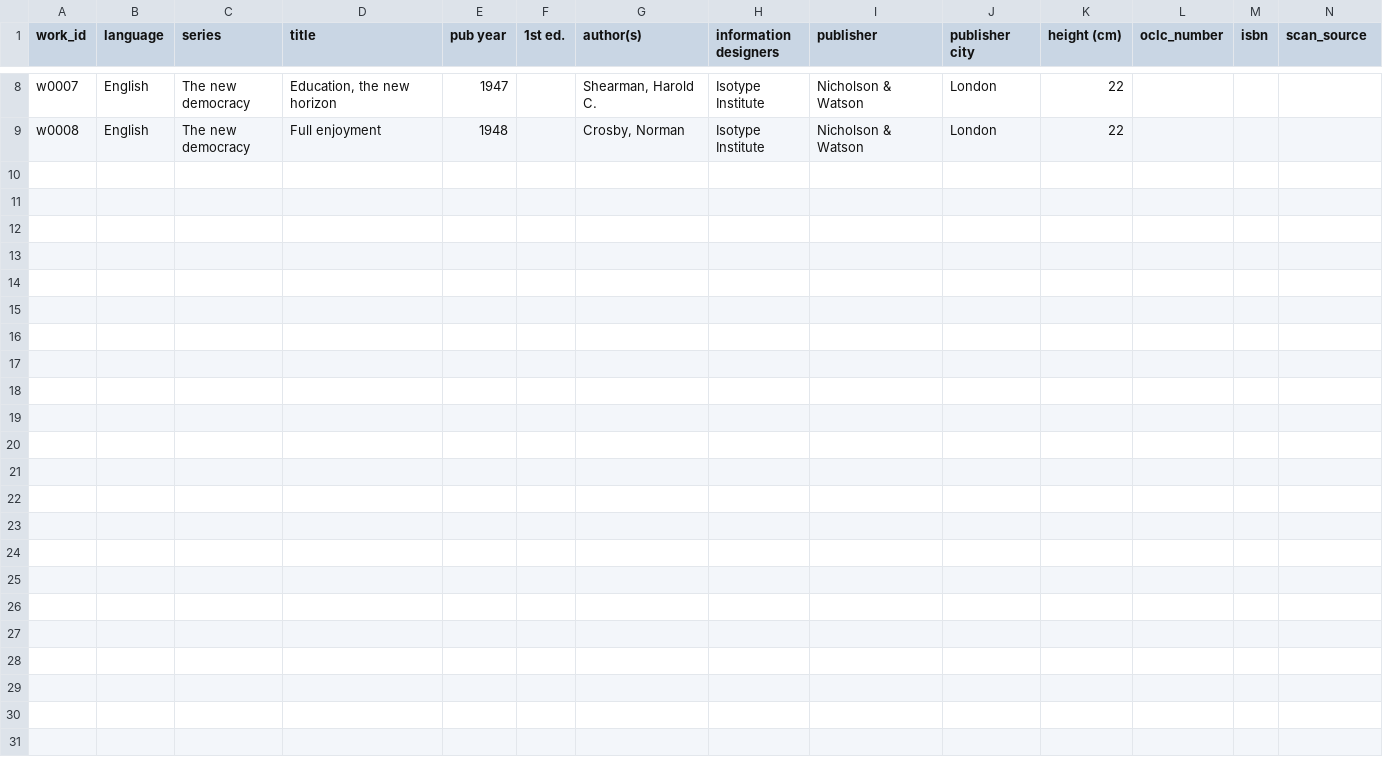
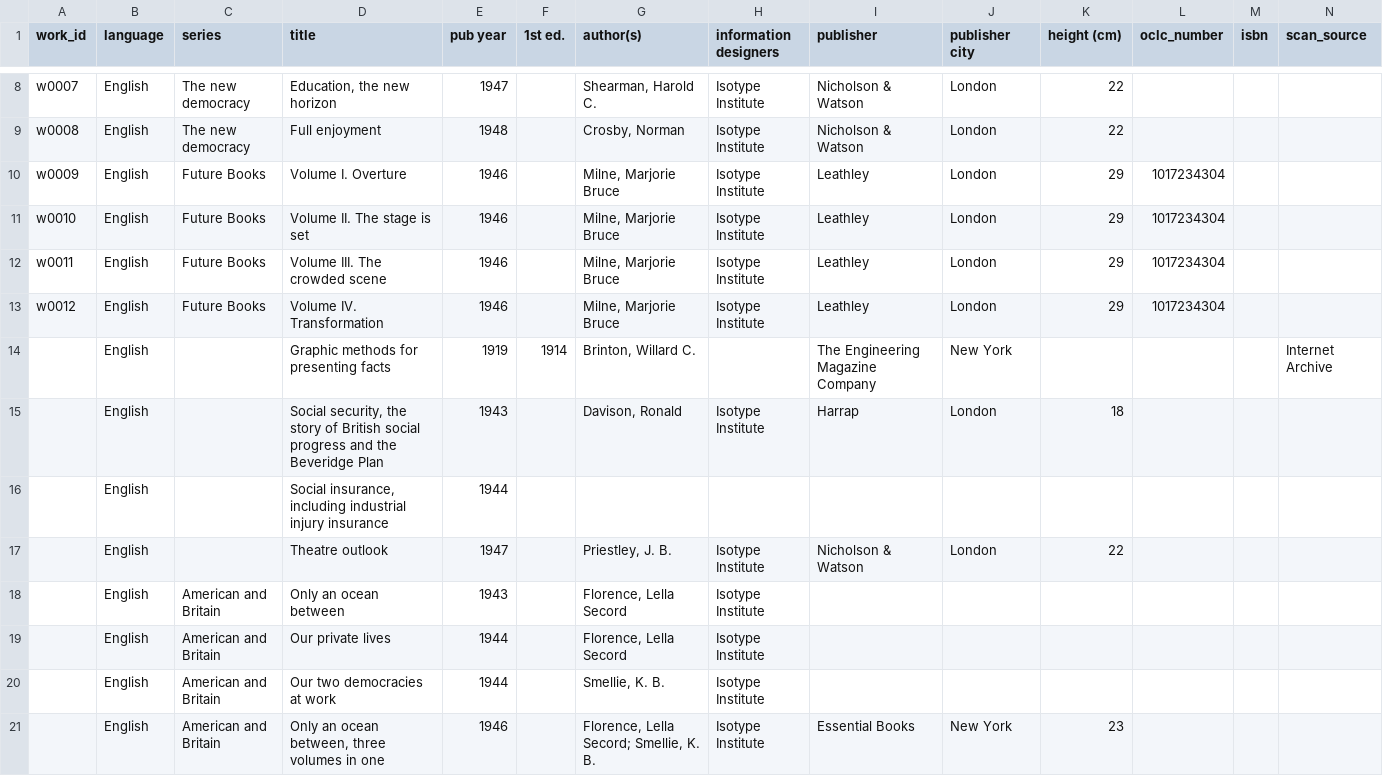
Before and after one commit to infowetrust/isotype-explorer, a CSV file: data-source/works.csv, drawn as a sheet; only a part is shown, gaps mark what is left out; the diff covers the shown part only.

Commit message:
first FUTURE book and process color

```diff
--- a/data-source/works.csv
+++ b/data-source/works.csv
@@ -9 +9,13 @@ w0007,English,The new democracy,"Education, the new horizon",1947,,"Shearman, Ha
 w0008,English,The new democracy,Full enjoyment,1948,,"Crosby, Norman",Isotype Institute,Nicholson & Watson,London,22,,,
+w0009,English,Future Books,Volume I. Overture,1946,,"Milne, Marjorie Bruce",Isotype Institute,Leathley,London,29,1017234304,,
+w0010,English,Future Books,Volume II. The stage is set,1946,,"Milne, Marjorie Bruce",Isotype Institute,Leathley,London,29,1017234304,,
+w0011,English,Future Books,Volume III. The crowded scene,1946,,"Milne, Marjorie Bruce",Isotype Institute,Leathley,London,29,1017234304,,
+w0012,English,Future Books,Volume IV. Transformation,1946,,"Milne, Marjorie Bruce",Isotype Institute,Leathley,London,29,1017234304,,
+,English,,Graphic methods for presenting facts,1919,1914,"Brinton, Willard C.",,The Engineering Magazine Company,New York,,,,Internet Archive
+,English,,"Social security, the story of British social progress and the Beveridge Plan",1943,,"Davison, Ronald",Isotype Institute,Harrap,London,18,,,
+,English,,"Social insurance, including industrial injury insurance",1944,,,,,,,,,
+,English,,Theatre outlook,1947,,"Priestley, J. B.",Isotype Institute,Nicholson & Watson,London,22,,,
+,English,American and Britain,Only an ocean between,1943,,"Florence, Lella Secord",Isotype Institute,,,,,,
+,English,American and Britain,Our private lives,1944,,"Florence, Lella Secord",Isotype Institute,,,,,,
+,English,American and Britain,Our two democracies at work,1944,,"Smellie, K. B.",Isotype Institute,,,,,,
+,English,American and Britain,"Only an ocean between, three volumes in one",1946,,"Florence, Lella Secord; Smellie, K. B.",Isotype Institute,Essential Books,New York,23,,,
```
Also changed, not shown: 11 added rows elsewhere in this file, data-source/figures.csv, 47 other files.
